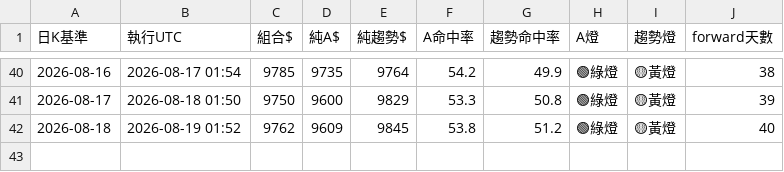
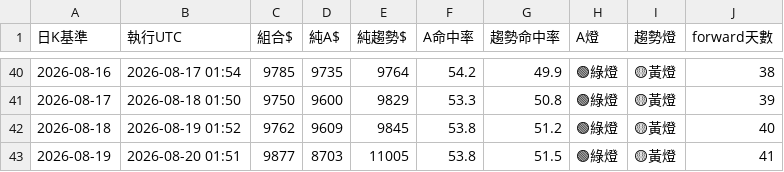
Before and after one commit to pidasin/crypto_combo_forward, a CSV file: combo_forward_log.csv, drawn as a sheet; only a part is shown, gaps mark what is left out; the diff names each change by its address in the sheet, - before the commit and + after, or states it on an @@ line.

```diff
--- a/combo_forward_log.csv
+++ b/combo_forward_log.csv
+row 43: 2026-08-19 | 2026-08-20 01:51 | 9877 | 8703 | 11005 | 53.8 | 51.5 | 🟢綠燈 | 🟡黃燈 | 41
```
Also changed, not shown: bot_log.csv, orders_log.csv, 4 other files.
